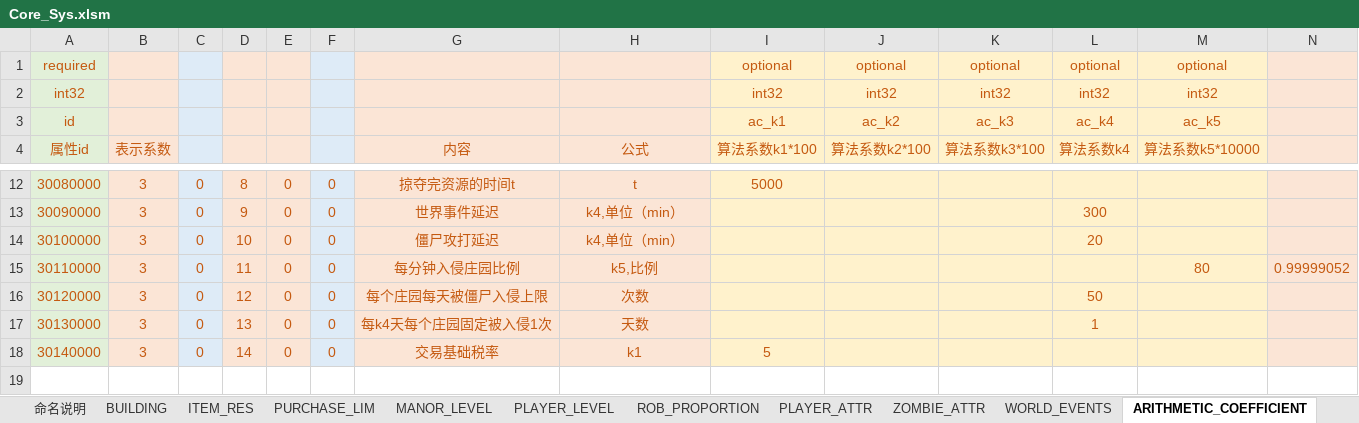
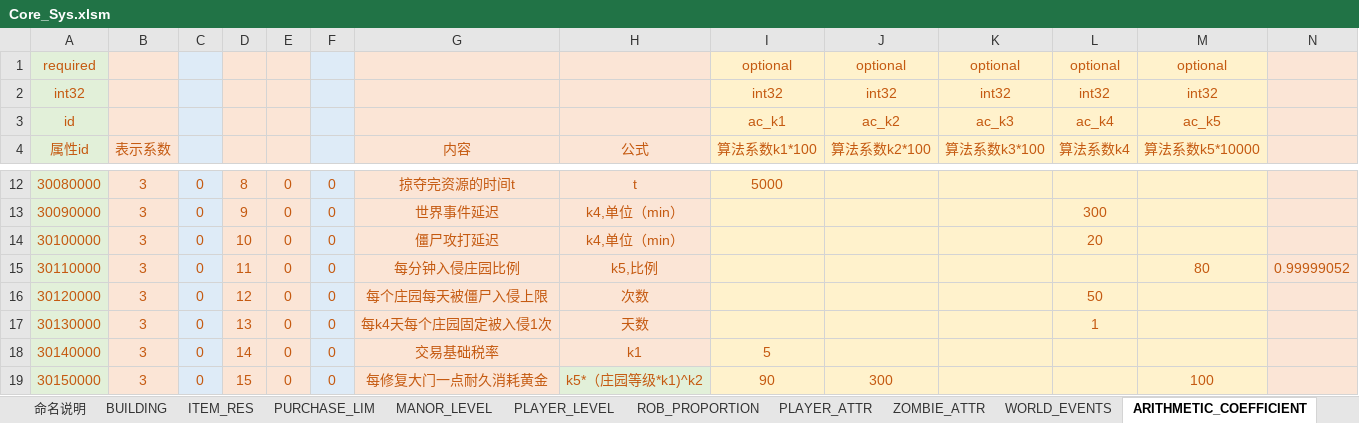
Before and after one commit to Wen1995/Project60D, an Excel workbook: tools/excelGen/xls/Core_Sys.xlsm, sheet ARITHMETIC_COEFFICIENT, drawn as a sheet; only a part is shown, gaps mark what is left out; values as stored, in another font and other column widths than the file's, no borders; rows hold the shown columns only; the diff names each change by its address in the sheet, - before the commit and + after, or states it on an @@ line.

```diff
--- a/tools/excelGen/xls/Core_Sys.xlsm (sheet ARITHMETIC_COEFFICIENT)
+++ b/tools/excelGen/xls/Core_Sys.xlsm (sheet ARITHMETIC_COEFFICIENT)
+row 19: 30150000 | 3 | 0 | 15 | 0 | 0 | 每修复大门一点耐久消耗黄金 | k5*（庄园等级*k1)^k2 | 90 | 300 |  |  | 100
```
Also changed, not shown: sheet BUILDING, sheet ZOMBIE_ATTR, tools/excelGen/xls/Bldg_Func.xlsm, 53 other files.
